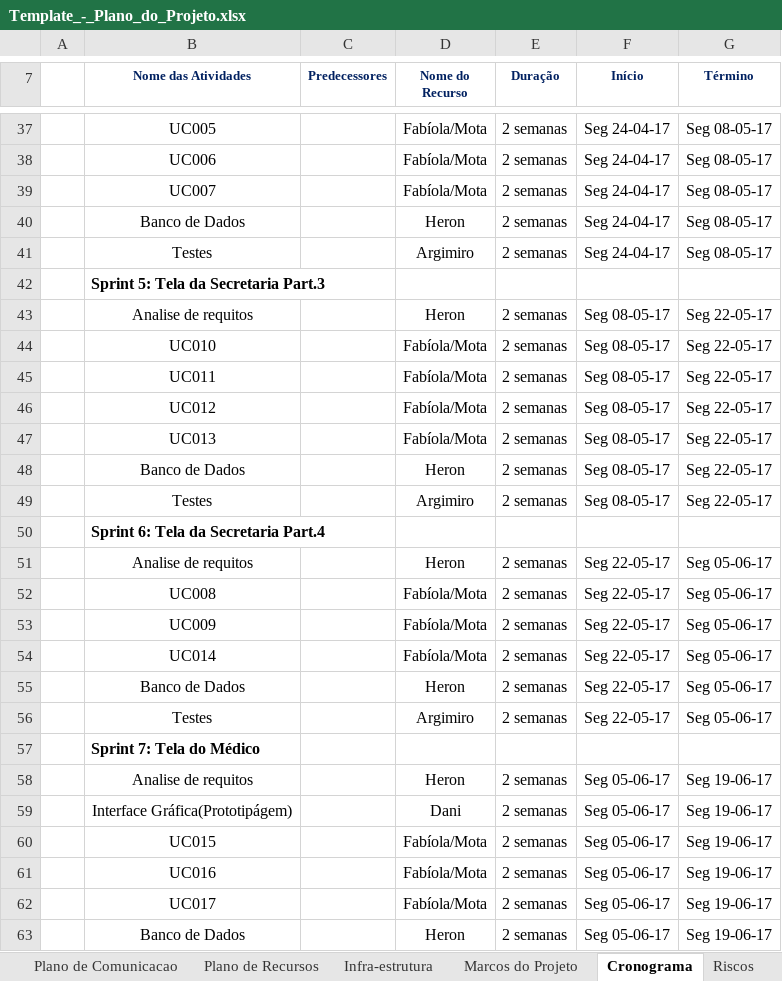
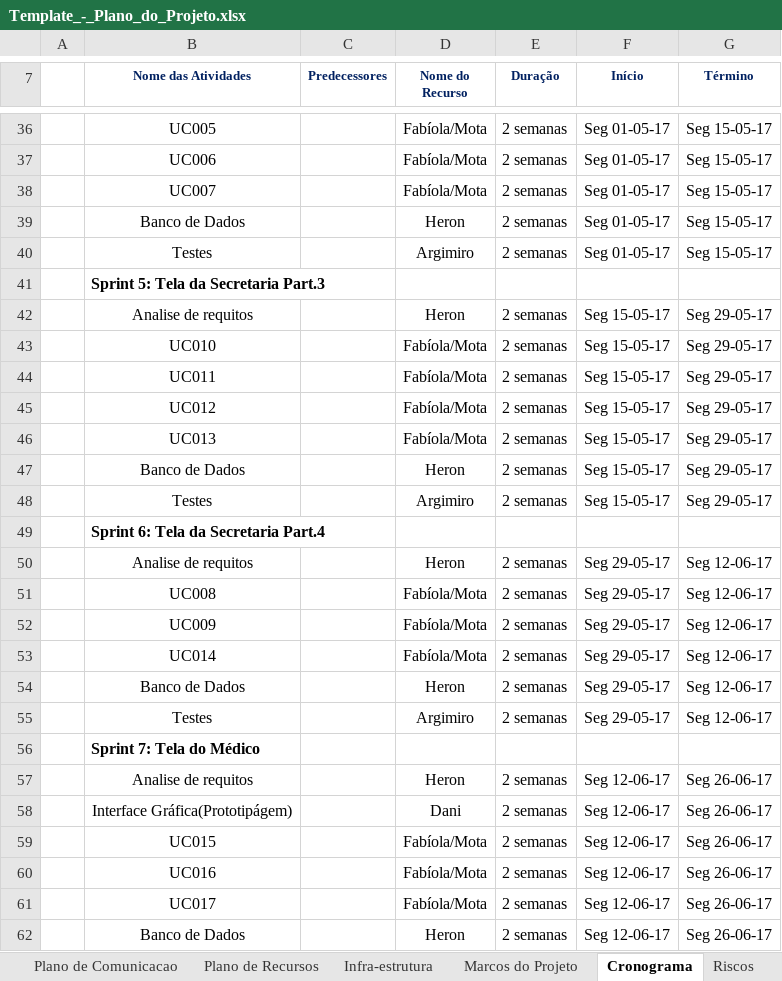
Before and after one commit to Girimum/Consultorio_Medico, an Excel workbook: Consultorio_medico_2_0/src/Documentos/Template_-_Plano_do_Projeto.xlsx, sheet Cronograma, drawn as a sheet; only a part is shown, gaps mark what is left out; values as stored, in another font and other column widths than the file's, no borders; charts and pictures not drawn; addresses are those after the commit; the diff covers the shown part only; the diff names each change by its address in the sheet, - before the commit and + after, or states it on an @@ line.

Commit message:
Reorganização do cronograma

```diff
--- a/Consultorio_medico_2_0/src/Documentos/Template_-_Plano_do_Projeto.xlsx (sheet Cronograma)
+++ b/Consultorio_medico_2_0/src/Documentos/Template_-_Plano_do_Projeto.xlsx (sheet Cronograma)
-F36:F40 (Início): Seg 24-04-17
+F36:F40 (Início): Seg 01-05-17
-G36:G40 (Término): Seg 08-05-17
+G36:G40 (Término): Seg 15-05-17
-F42:F48 (Início): Seg 08-05-17
+F42:F48 (Início): Seg 15-05-17
-G42:G48 (Término): Seg 22-05-17
+G42:G48 (Término): Seg 29-05-17
-F50:F55 (Início): Seg 22-05-17
+F50:F55 (Início): Seg 29-05-17
-G50:G55 (Término): Seg 05-06-17
+G50:G55 (Término): Seg 12-06-17
-F57:F62 (Início): Seg 05-06-17
+F57:F62 (Início): Seg 12-06-17
-G57:G62 (Término): Seg 19-06-17
+G57:G62 (Término): Seg 26-06-17
```
Also changed, not shown: 1 removed row, 52 edited cells and cell formats elsewhere in this sheet, 2 other files.
